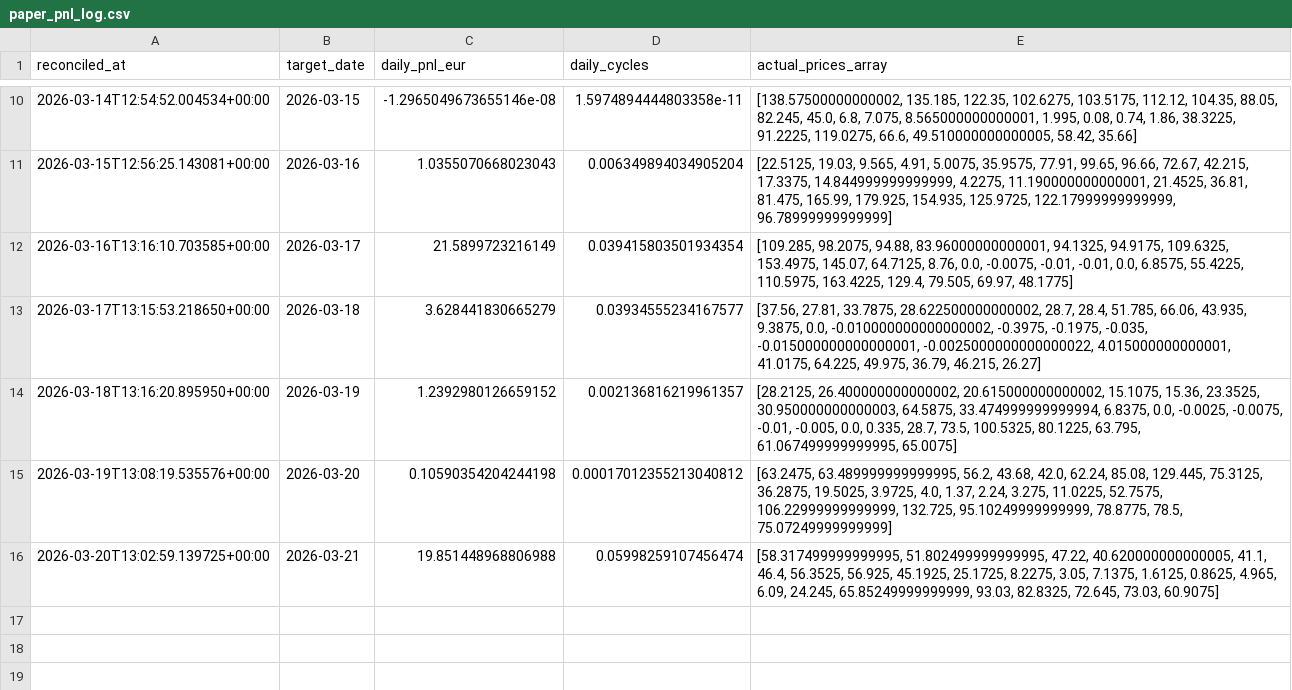
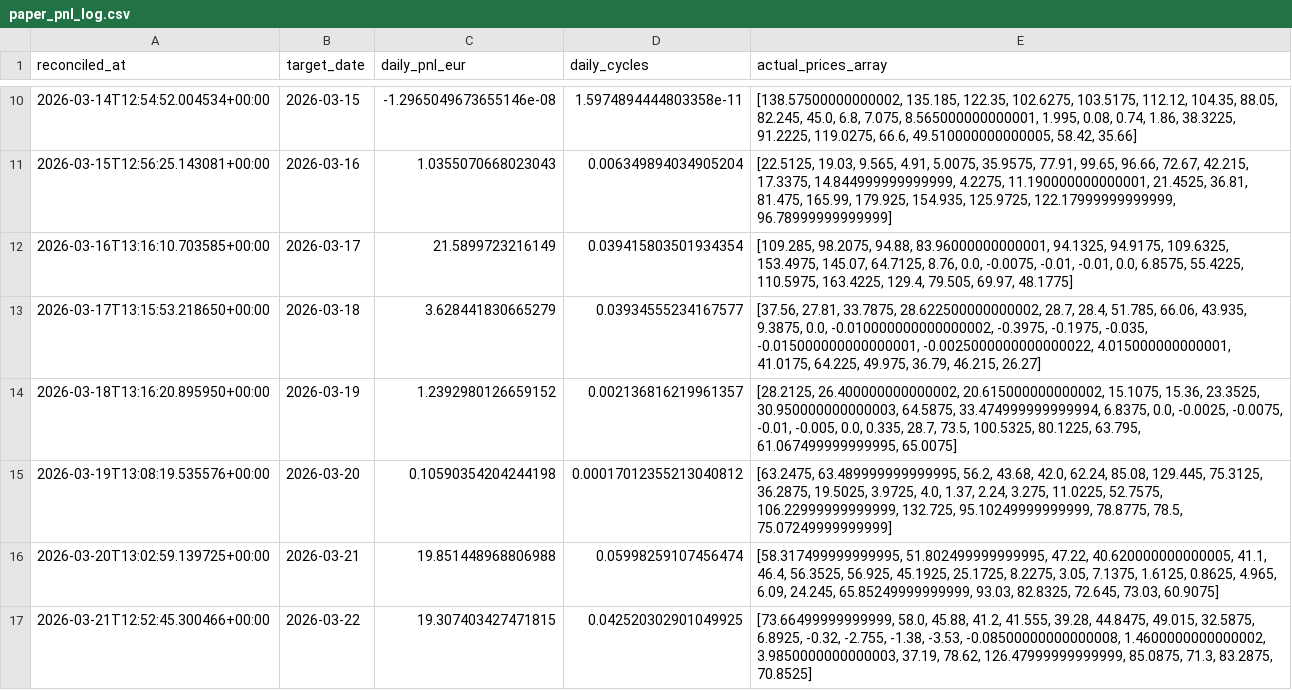
Before and after one commit to Pchambet/Helios-Quant-Core, a CSV file: data/paper/paper_pnl_log.csv, drawn as a sheet; only a part is shown, gaps mark what is left out.

```diff
--- a/data/paper/paper_pnl_log.csv
+++ b/data/paper/paper_pnl_log.csv
@@ -16 +16,2 @@ reconciled_at,target_date,daily_pnl_eur,daily_cycles,actual_prices_array
 2026-03-20T13:02:59.139725+00:00,2026-03-21,19.851448968806988,0.05998259107456474,"[58.317499999999995, 51.802499999999995, 47.22, 40.620000000000005, 41.1, 46.4, 56.3525, 56.925, 45.1925, 25.1725, 8.2275, 3.05, 7.1375, 1.6125, 0.8625, 4.965, 6.09, 24.245, 65.85249999999999, 93.03, 82.8325, 72.645, 73.03, 60.9075]"
+2026-03-21T12:52:45.300466+00:00,2026-03-22,19.307403427471815,0.042520302901049925,"[73.66499999999999, 58.0, 45.88, 41.2, 41.555, 39.28, 44.8475, 49.015, 32.5875, 6.8925, -0.32, -2.755, -1.38, -3.53, -0.08500000000000008, 1.4600000000000002, 3.9850000000000003, 37.19, 78.62, 126.47999999999999, 85.0875, 71.3, 83.2875, 70.8525]"
```
